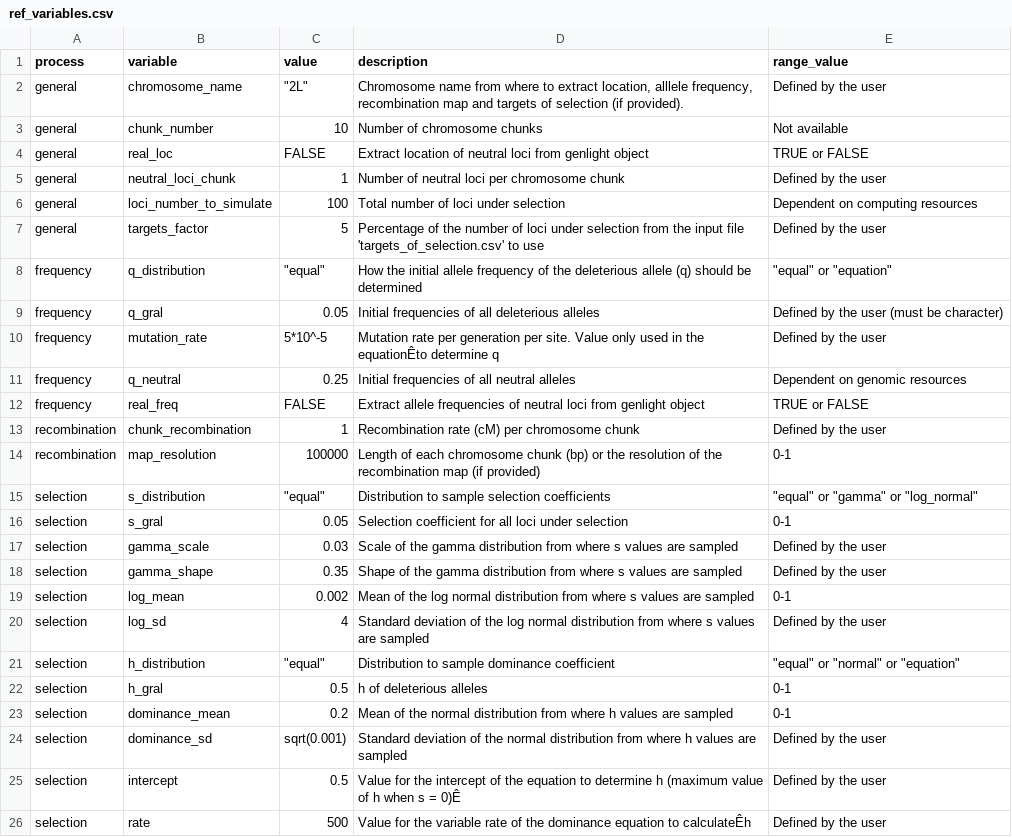
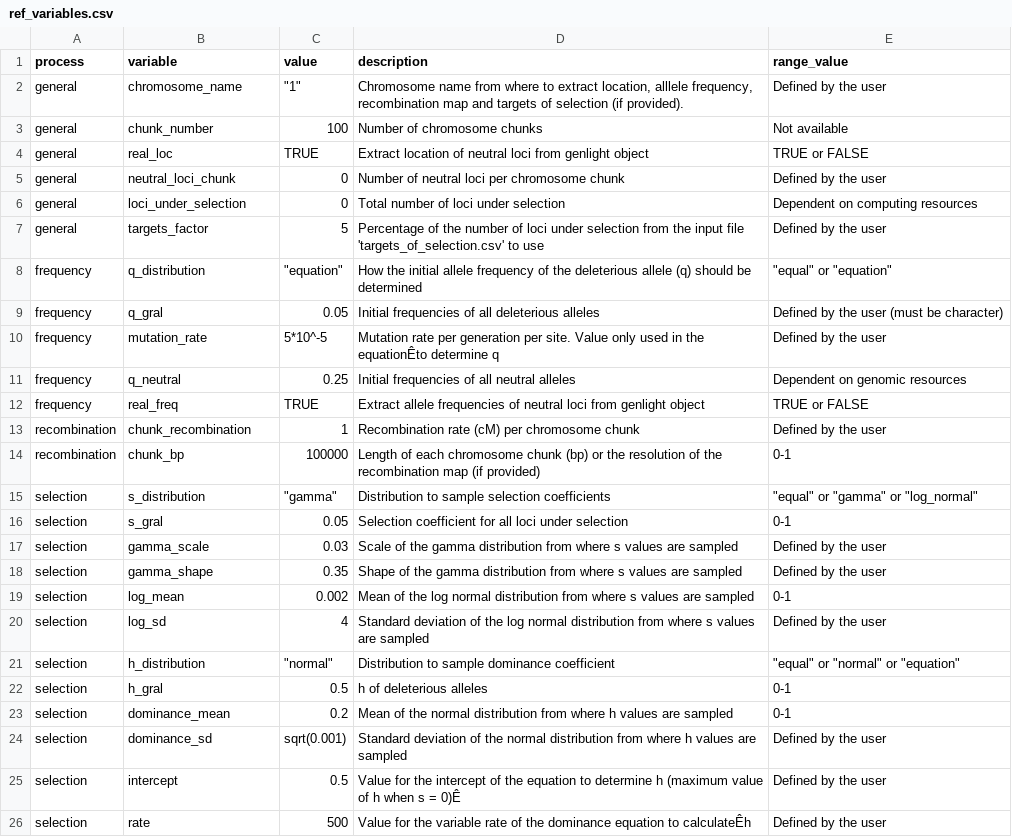
Before and after one commit to green-striped-gecko/dartR, a CSV file: inst/extdata/ref_variables.csv, drawn as a sheet.

```diff
--- a/inst/extdata/ref_variables.csv
+++ b/inst/extdata/ref_variables.csv
@@ -1,9 +1,9 @@
 process,variable,value,description,range_value
-general,chromosome_name,"""2L""","Chromosome name from where to extract location, alllele frequency, recombination map and targets of selection (if provided).",Defined by the user
-general,chunk_number,10,Number of chromosome chunks,Not available
-general,real_loc,FALSE,Extract location of neutral loci from genlight object,TRUE or FALSE
-general,neutral_loci_chunk,1,Number of neutral loci per chromosome chunk,Defined by the user
-general,loci_number_to_simulate,100,Total number of loci under selection,Dependent on computing resources
+general,chromosome_name,"""1""","Chromosome name from where to extract location, alllele frequency, recombination map and targets of selection (if provided).",Defined by the user
+general,chunk_number,100,Number of chromosome chunks,Not available
+general,real_loc,TRUE,Extract location of neutral loci from genlight object,TRUE or FALSE
+general,neutral_loci_chunk,0,Number of neutral loci per chromosome chunk,Defined by the user
+general,loci_under_selection,0,Total number of loci under selection,Dependent on computing resources
 general,targets_factor,5,Percentage of the number of loci under selection from the input file 'targets_of_selection.csv' to use,Defined by the user
-frequency,q_distribution,"""equal""",How the initial allele frequency of the deleterious allele (q) should be determined,"""equal"" or ""equation"""
+frequency,q_distribution,"""equation""",How the initial allele frequency of the deleterious allele (q) should be determined,"""equal"" or ""equation"""
 frequency,q_gral,0.05,Initial frequencies of all deleterious alleles,Defined by the user (must be character)
@@ -11,6 +11,6 @@ frequency,mutation_rate,5*10^-5,Mutation rate per generation per site. Value onl
 frequency,q_neutral,0.25,Initial frequencies of all neutral alleles,Dependent on genomic resources
-frequency,real_freq,FALSE,Extract allele frequencies of neutral loci from genlight object,TRUE or FALSE
+frequency,real_freq,TRUE,Extract allele frequencies of neutral loci from genlight object,TRUE or FALSE
 recombination,chunk_recombination,1,Recombination rate (cM) per chromosome chunk,Defined by the user
-recombination,map_resolution,100000,Length of each chromosome chunk (bp) or the resolution of the recombination map (if provided),0-1
-selection,s_distribution,"""equal""",Distribution to sample selection coefficients,"""equal"" or ""gamma"" or ""log_normal"""
+recombination,chunk_bp,100000,Length of each chromosome chunk (bp) or the resolution of the recombination map (if provided),0-1
+selection,s_distribution,"""gamma""",Distribution to sample selection coefficients,"""equal"" or ""gamma"" or ""log_normal"""
 selection,s_gral,0.05,Selection coefficient for all loci under selection,0-1
@@ -20,3 +20,3 @@ selection,log_mean,0.002,Mean of the log normal distribution from where s values
 selection,log_sd,4,Standard deviation of the log normal distribution from where s values are sampled,Defined by the user
-selection,h_distribution,"""equal""",Distribution to sample dominance coefficient,"""equal"" or ""normal"" or ""equation"""
+selection,h_distribution,"""normal""",Distribution to sample dominance coefficient,"""equal"" or ""normal"" or ""equation"""
 selection,h_gral,0.5,h of deleterious alleles,0-1
```
Also changed, not shown: inst/extdata/sim_variables.csv, 19 other files.
